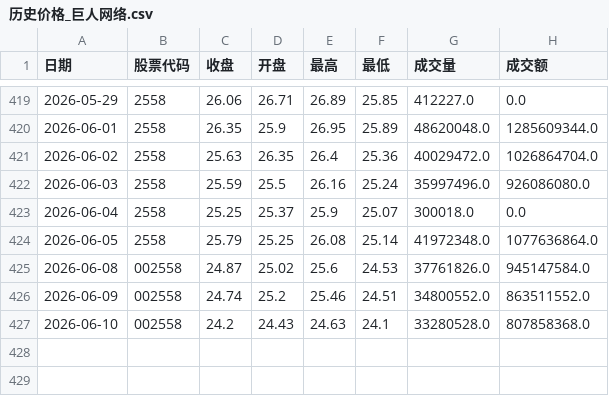
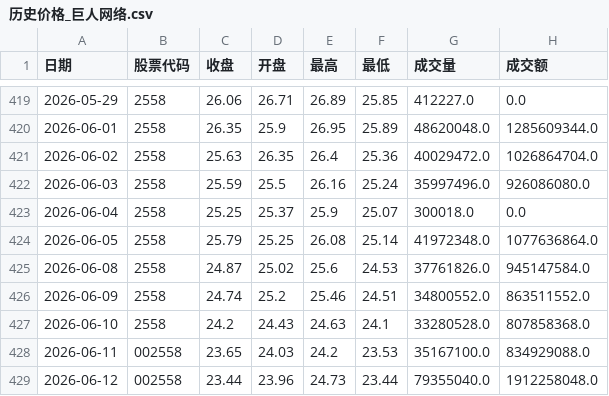
Before and after one commit to mangehua/market-dashboard, a CSV file: stock_data/历史价格_巨人网络.csv, drawn as a sheet; only a part is shown, gaps mark what is left out.

Commit message:
Update stock_data/历史价格_巨人网络.csv

```diff
--- a/stock_data/历史价格_巨人网络.csv
+++ b/stock_data/历史价格_巨人网络.csv
@@ -424,4 +424,6 @@
 2026-06-05,2558,25.79,25.25,26.08,25.14,41972348.0,1077636864.0
-2026-06-08,002558,24.87,25.02,25.6,24.53,37761826.0,945147584.0
-2026-06-09,002558,24.74,25.2,25.46,24.51,34800552.0,863511552.0
-2026-06-10,002558,24.2,24.43,24.63,24.1,33280528.0,807858368.0
+2026-06-08,2558,24.87,25.02,25.6,24.53,37761826.0,945147584.0
+2026-06-09,2558,24.74,25.2,25.46,24.51,34800552.0,863511552.0
+2026-06-10,2558,24.2,24.43,24.63,24.1,33280528.0,807858368.0
+2026-06-11,002558,23.65,24.03,24.2,23.53,35167100.0,834929088.0
+2026-06-12,002558,23.44,23.96,24.73,23.44,79355040.0,1912258048.0
```
